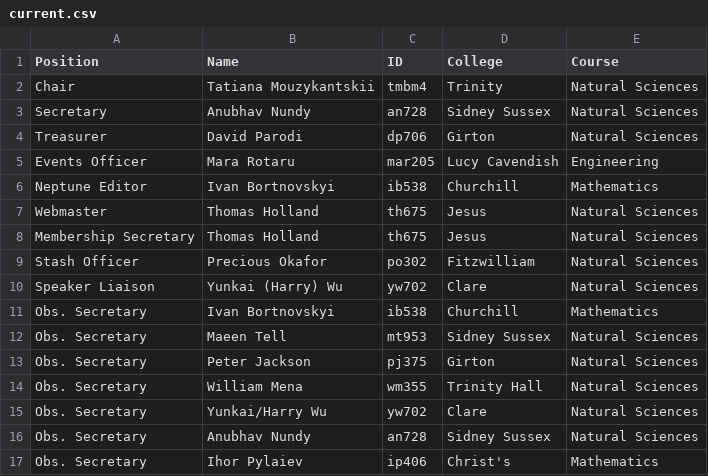
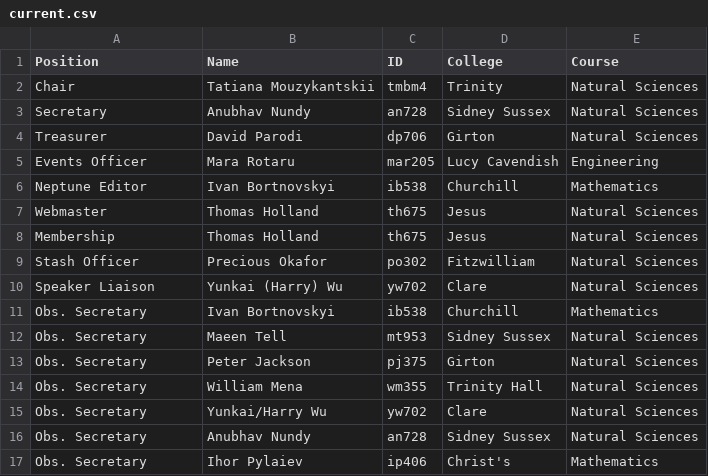
Before and after one commit to cu-astronomical-society/website, a CSV file: src/assets/committee/current.csv, drawn as a sheet.

Commit message:
Update current.csv

```diff
--- a/src/assets/committee/current.csv
+++ b/src/assets/committee/current.csv
@@ -7,3 +7,3 @@ Neptune Editor,Ivan Bortnovskyi,ib538,Churchill,Mathematics
 Webmaster,Thomas Holland,th675,Jesus,Natural Sciences
-Membership Secretary,Thomas Holland,th675,Jesus,Natural Sciences
+Membership,Thomas Holland,th675,Jesus,Natural Sciences
 Stash Officer,Precious Okafor,po302,Fitzwilliam,Natural Sciences
```
